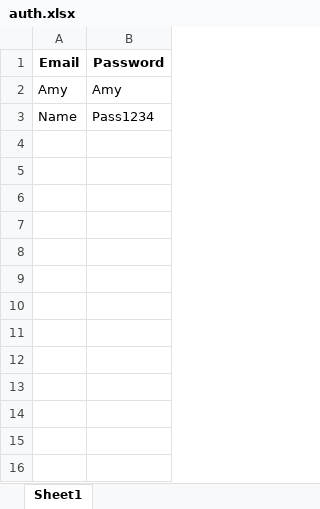
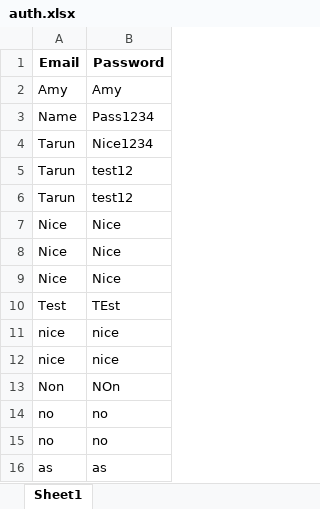
Before and after one commit to Tarster/POC, an Excel workbook: Auth/auth.xlsx, sheet Sheet1, drawn as a sheet; values as stored, in another font and other column widths than the file's, no borders; the diff names each change by its address in the sheet, - before the commit and + after, or states it on an @@ line.

```diff
--- a/Auth/auth.xlsx (sheet Sheet1)
+++ b/Auth/auth.xlsx (sheet Sheet1)
+row 4: Tarun | Nice1234
+row 5: Tarun | test12
+row 6: Tarun | test12
+row 7: Nice | Nice
+row 8: Nice | Nice
+row 9: Nice | Nice
+row 10: Test | TEst
+row 11: nice | nice
+row 12: nice | nice
+row 13: Non | NOn
+row 14: no | no
+row 15: no | no
+row 16: as | as
```
Also changed, not shown: 4 other files.
